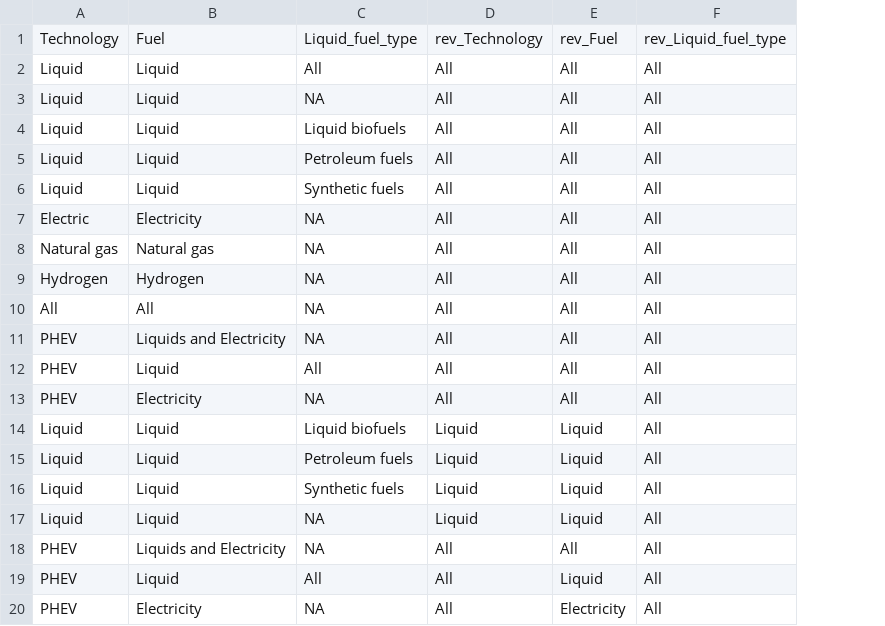
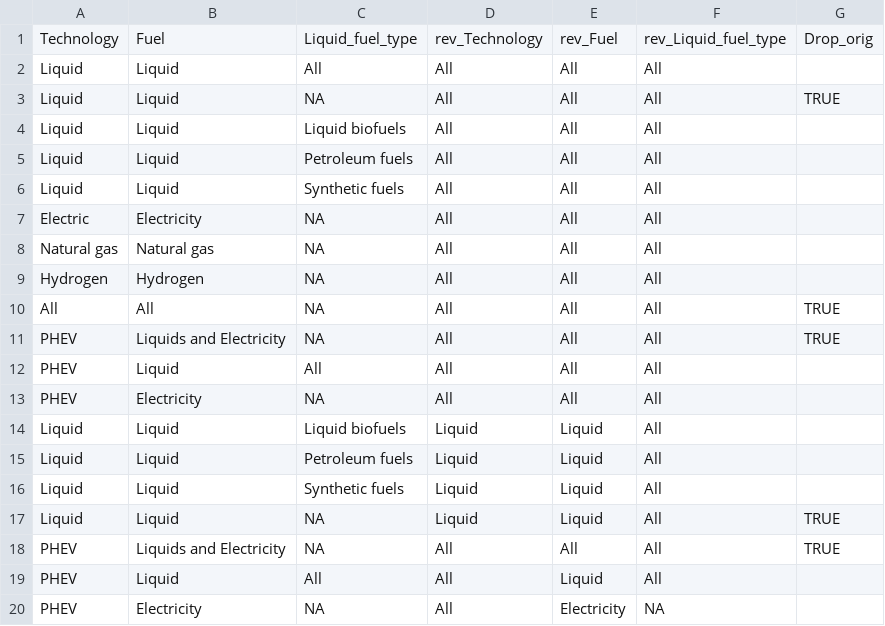
Before and after one commit to transportenergy/metadata, a CSV file: model/downscale/aggregations_tech_fuel_liq.csv, drawn as a sheet; the diff names each change by its address in the sheet, - before the commit and + after, or states it on an @@ line.

Commit message:
add a column indicating variable combinations to drop for final output reporting

```diff
--- a/model/downscale/aggregations_tech_fuel_liq.csv
+++ b/model/downscale/aggregations_tech_fuel_liq.csv
+column G, rows 1-18: Drop_orig |  | TRUE |  |  |  |  |  |  | TRUE | TRUE |  |  |  |  |  | TRUE | TRUE
-F20: All
+F20: NA
```
